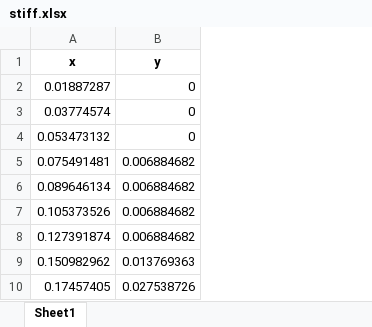
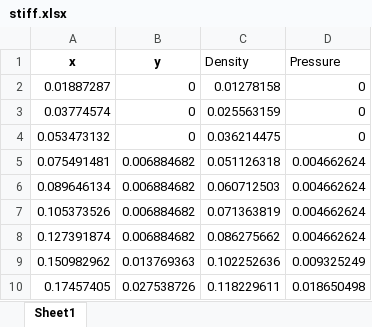
Before and after one commit to Diego-gt-phys/TFG, an Excel workbook: stiff.xlsx, sheet Sheet1, drawn as a sheet; only a part is shown; values as stored, in another font and other column widths than the file's, no borders; the diff names each change by its address in the sheet, - before the commit and + after, or states it on an @@ line.

Commit message:
Finished the data convertion process
Added the datasets to the main folder and added two column that contain the data in the correct units (c=1, km and solar mass)

```diff
--- a/stiff.xlsx (sheet Sheet1)
+++ b/stiff.xlsx (sheet Sheet1)
+column C (Density), rows 2-10: 0.01278158 | 0.025563159 | 0.036214475 | 0.051126318 | 0.060712503 | 0.071363819 | 0.086275662 | 0.102252636 | 0.118229611
+column D (Pressure), rows 2-10: 0 | 0 | 0 | 0.004662624 | 0.004662624 | 0.004662624 | 0.004662624 | 0.009325249 | 0.018650498
```
Also changed, not shown: middle.xlsx, soft.xlsx.
